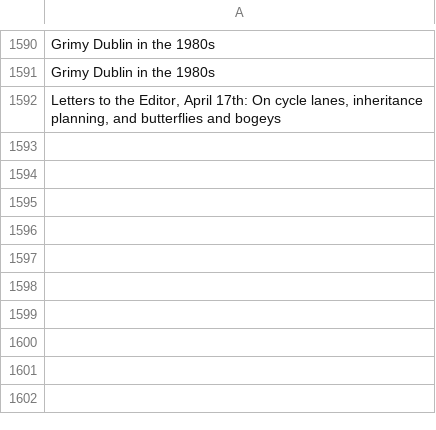
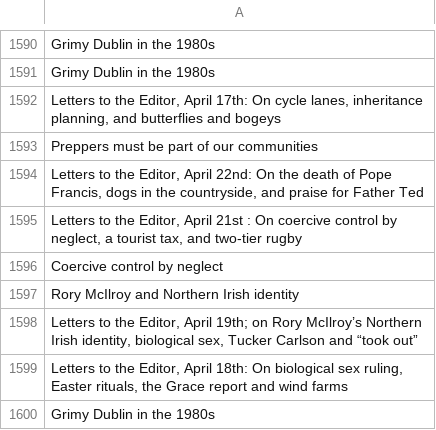
Before and after one commit to aodhanlutetiae/odds_scrape, a CSV file: letter_headings.csv, drawn as a sheet; only a part is shown, gaps mark what is left out.

```diff
--- a/letter_headings.csv
+++ b/letter_headings.csv
@@ -1592 +1592,9 @@ Grimy Dublin in the 1980s
 "Letters to the Editor, April 17th: On cycle lanes, inheritance planning, and butterflies and bogeys"
+Preppers must be part of our communities
+"Letters to the Editor, April 22nd: On the death of Pope Francis, dogs in the countryside, and praise for Father Ted"
+"Letters to the Editor, April 21st : On coercive control by neglect, a tourist tax, and two-tier rugby "
+Coercive control by neglect
+Rory McIlroy and Northern Irish identity
+"Letters to the Editor, April 19th; on Rory McIlroy’s Northern Irish identity, biological sex, Tucker Carlson and “took out”"
+"Letters to the Editor, April 18th: On biological sex ruling, Easter rituals, the Grace report and wind farms"
+Grimy Dublin in the 1980s
```
